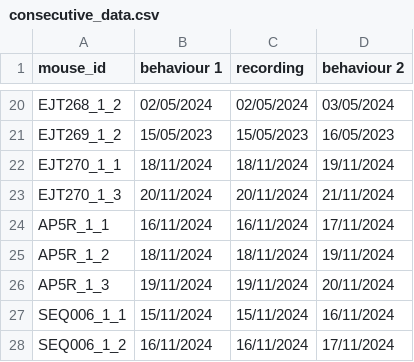
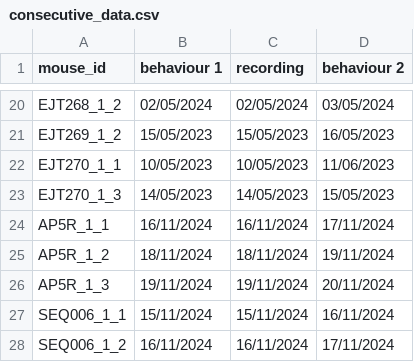
Before and after one commit to EmmettJT/sequences_analyse_PPSeq, a CSV file: revision_analysis/prioritisation_analysis/sleep_behaviour_link/consecutive_data.csv, drawn as a sheet; only a part is shown, gaps mark what is left out.

Commit message:
fixed dates issue

```diff
--- a/revision_analysis/prioritisation_analysis/sleep_behaviour_link/consecutive_data.csv
+++ b/revision_analysis/prioritisation_analysis/sleep_behaviour_link/consecutive_data.csv
@@ -21,4 +21,4 @@ EJT268_1_2,02/05/2024,02/05/2024,03/05/2024
 EJT269_1_2,15/05/2023,15/05/2023,16/05/2023
-EJT270_1_1,18/11/2024,18/11/2024,19/11/2024
-EJT270_1_3,20/11/2024,20/11/2024,21/11/2024
+EJT270_1_1,10/05/2023,10/05/2023,11/06/2023
+EJT270_1_3,14/05/2023,14/05/2023,15/05/2023
 AP5R_1_1,16/11/2024,16/11/2024,17/11/2024
```
